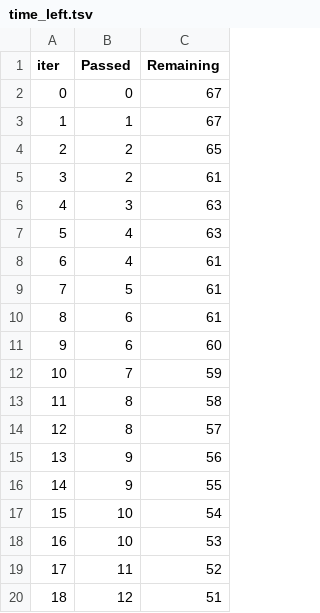
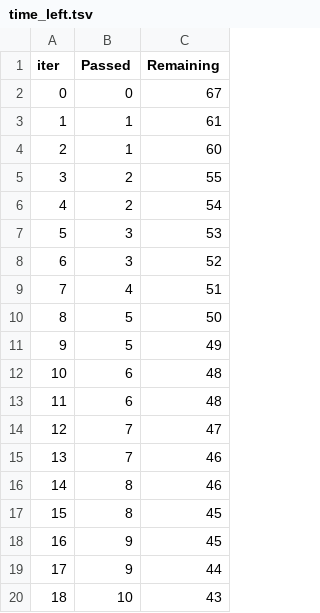
Before and after one commit to gityash10/Dsproject, a TSV file: catboost_info/time_left.tsv, drawn as a sheet; only a part is shown; the diff covers the shown part only.

```diff
--- a/catboost_info/time_left.tsv
+++ b/catboost_info/time_left.tsv
@@ -2,19 +2,19 @@ iter	Passed	Remaining
 0	0	67
-1	1	67
-2	2	65
-3	2	61
-4	3	63
-5	4	63
-6	4	61
-7	5	61
-8	6	61
-9	6	60
-10	7	59
-11	8	58
-12	8	57
-13	9	56
-14	9	55
-15	10	54
-16	10	53
-17	11	52
-18	12	51
+1	1	61
+2	1	60
+3	2	55
+4	2	54
+5	3	53
+6	3	52
+7	4	51
+8	5	50
+9	5	49
+10	6	48
+11	6	48
+12	7	47
+13	7	46
+14	8	46
+15	8	45
+16	9	45
+17	9	44
+18	10	43
```
Also changed, not shown: 159 edited cells elsewhere in this file, 2 other files.
